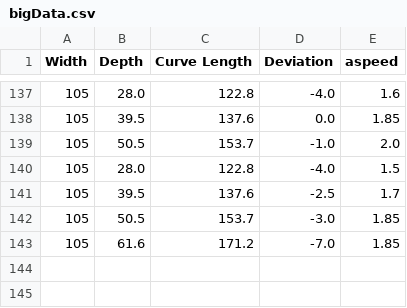
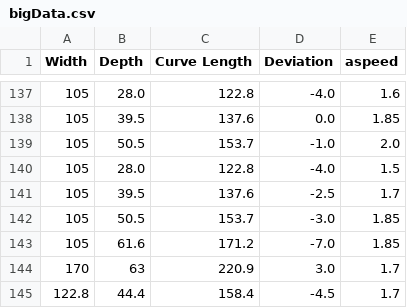
Before and after one commit to kangoananya/spatialarches, a CSV file: bigData.csv, drawn as a sheet; only a part is shown, gaps mark what is left out; the diff names each change by its address in the sheet, - before the commit and + after, or states it on an @@ line.

Commit message:
data samples 211127

```diff
--- a/bigData.csv
+++ b/bigData.csv
+row 144: 170 | 63 | 220.9 | 3.0 | 1.7
+row 145: 122.8 | 44.4 | 158.4 | -4.5 | 1.7
```
